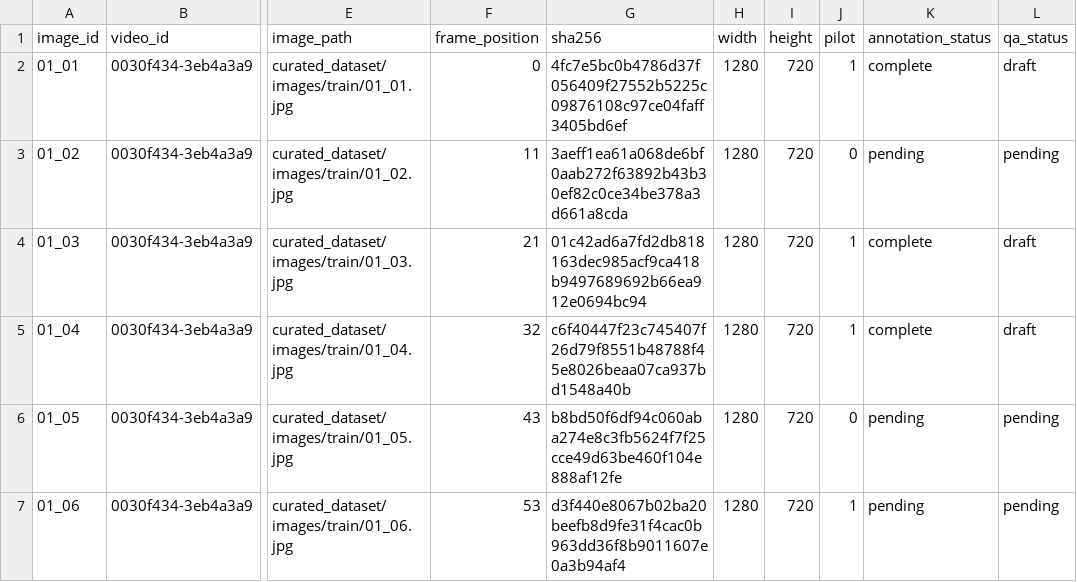
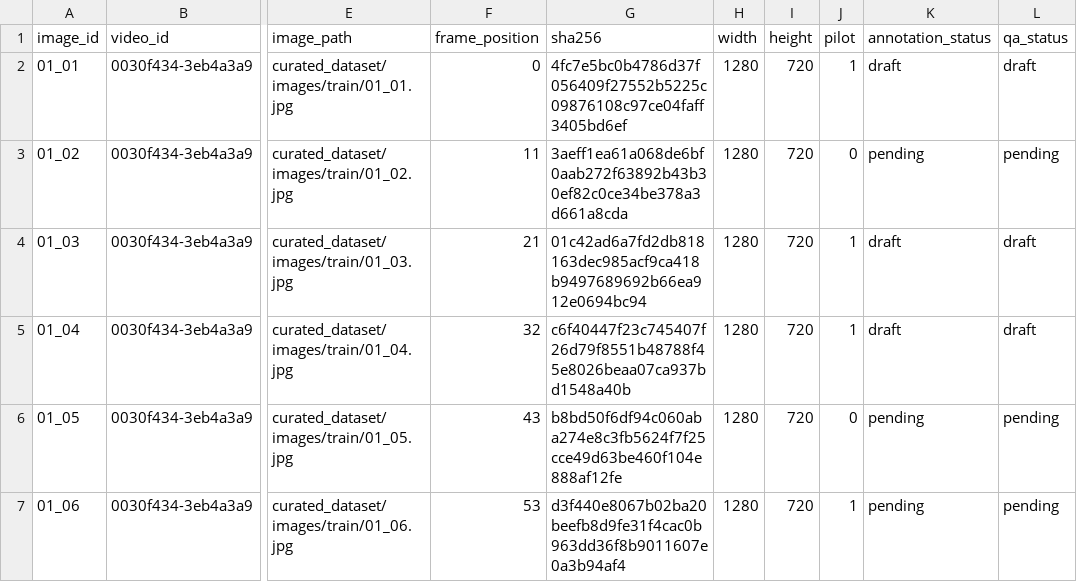
Before and after one commit to Vijayscodehub/vehicle_detection_from_scratch, a CSV file: data/manifest.csv, drawn as a sheet; only a part is shown, gaps mark what is left out; the diff names each change by its address in the sheet, - before the commit and + after, or states it on an @@ line.

Commit message:
Add reproducible CPU training and guarded evaluation pipeline
Preserve interrupted, tested work: reviewed-only dataset loading, controlled augmentation ablation, validation overlays, AP@0.5 metrics, validation-only model freeze, synthetic CPU benchmark, and dataset-completion safeguards. All 18 focused tests pass. No real dataset training or held-out test results yet.

```diff
--- a/data/manifest.csv
+++ b/data/manifest.csv
-K2 (annotation_status): complete
+K2 (annotation_status): draft
-K4:K5 (annotation_status): complete
+K4:K5 (annotation_status): draft
```
Also changed, not shown: 12 other files.
